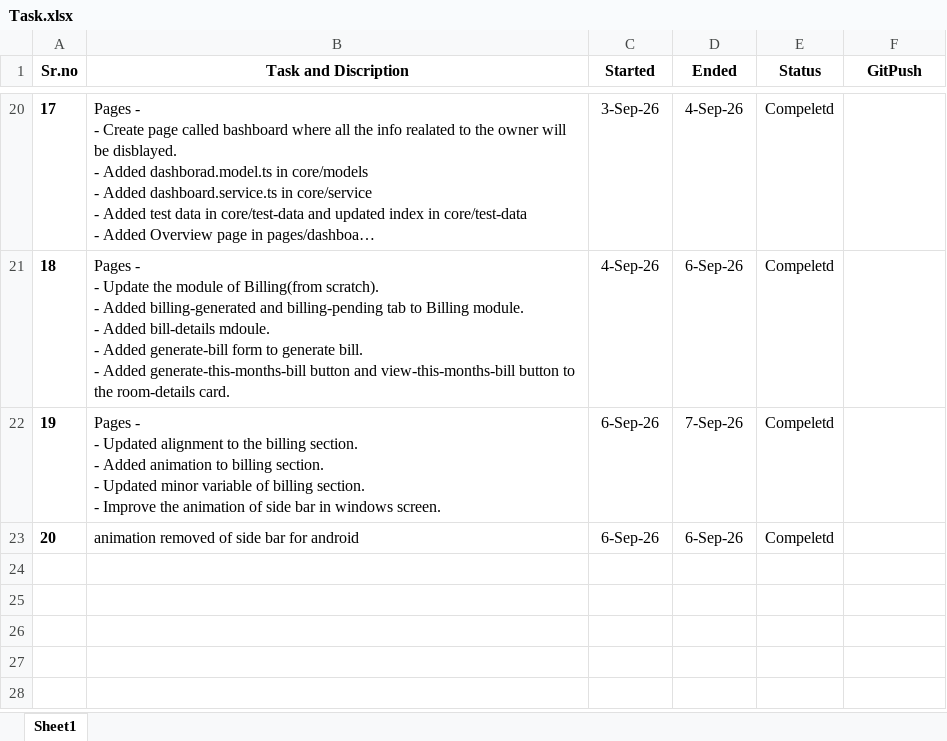
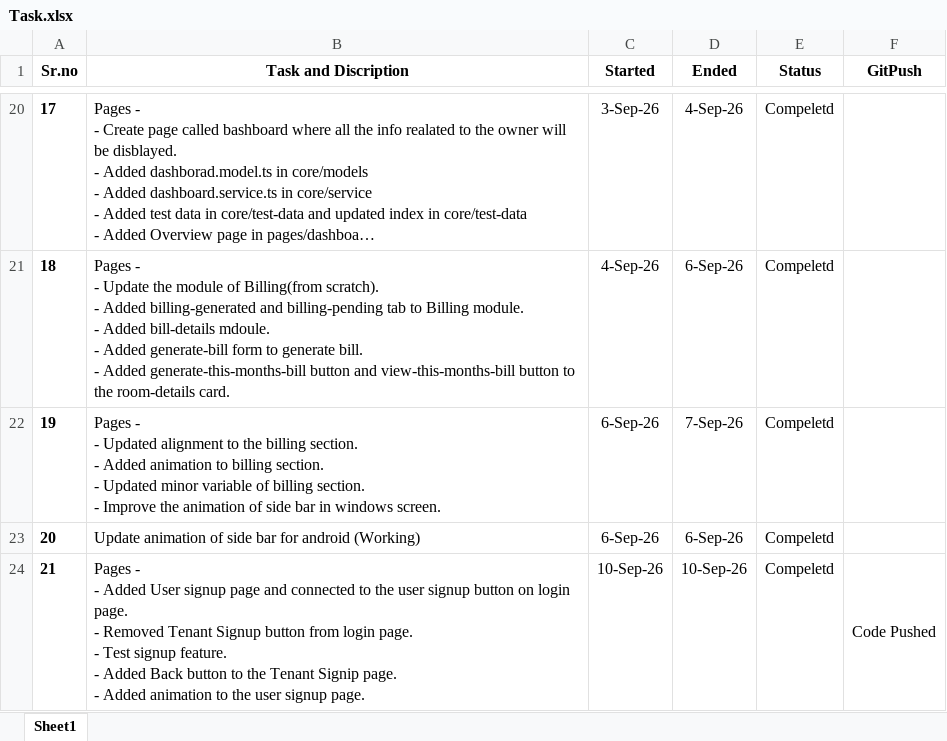
Before and after one commit to HYPanchal/RMS, an Excel workbook: documents/Task.xlsx, sheet Sheet1, drawn as a sheet; only a part is shown, gaps mark what is left out; long unchanged cells end in …; values as stored, in another font and other column widths than the file's, no borders; ↵ is a line break in a cell; the diff covers the shown part only; the diff names each change by its address in the sheet, - before the commit and + after, or states it on an @@ line.

```diff
--- a/documents/Task.xlsx (sheet Sheet1)
+++ b/documents/Task.xlsx (sheet Sheet1)
-B23 (Task and Discription): animation removed of side bar for android
+B23 (Task and Discription): Update animation of side bar for android (Working)
+row 24: 21 | Pages - ↵ - Added User signup page and connected to the user signup button on login page. ↵ - Removed Tenant Signup button from login page. ↵ - Test signup feature. ↵ - Added Back button to the Tenant Signip page. ↵ - Added animation to the user signup page. | 10-Sep-26 | 10-Sep-26 | Compeletd | Code Pushed
```
Also changed, not shown: 1 added row elsewhere in this sheet, 29 other files.
